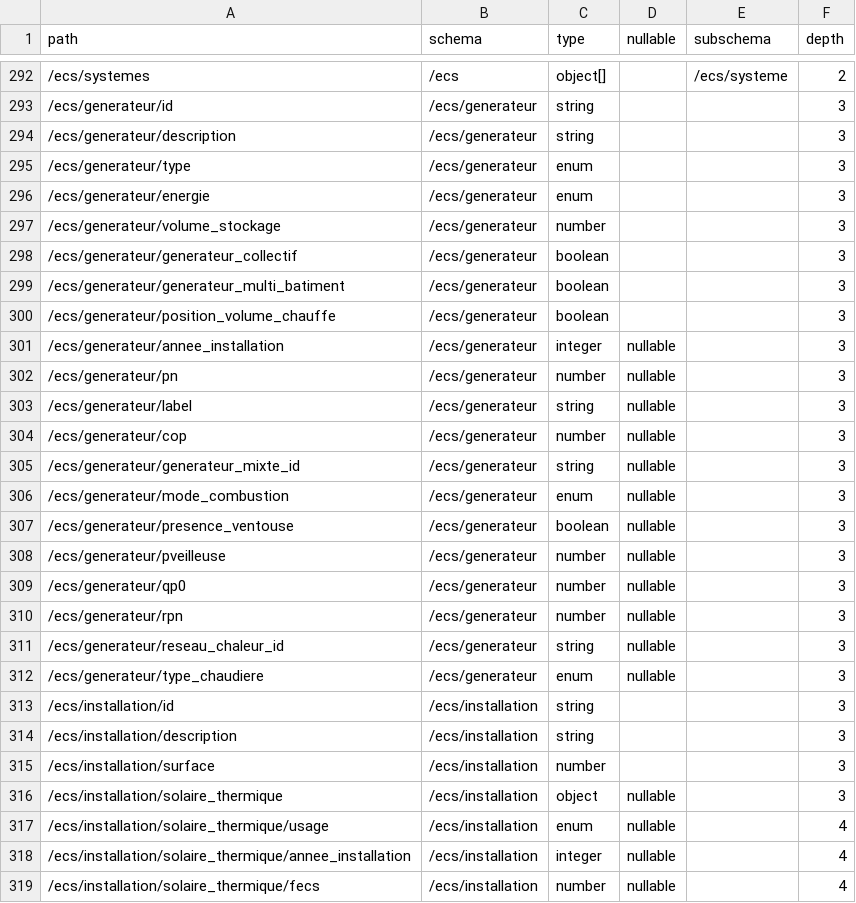
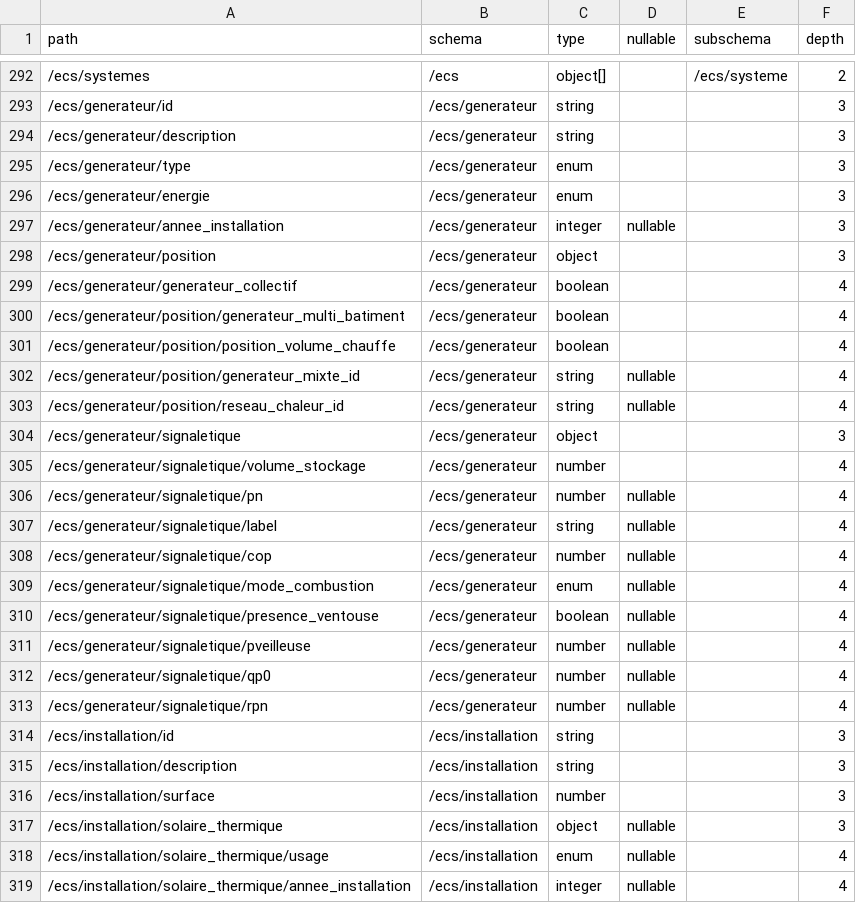
Before and after one commit to dpe-audit/schemas, a CSV file: doc/dictionnaire.csv, drawn as a sheet; only a part is shown, gaps mark what is left out; the shorter side is filled out with more unchanged rows.

Commit message:
refacto /ecs/generateur

```diff
--- a/doc/dictionnaire.csv
+++ b/doc/dictionnaire.csv
@@ -296,18 +296,19 @@
 /ecs/generateur/energie;/ecs/generateur;enum;;;3
-/ecs/generateur/volume_stockage;/ecs/generateur;number;;;3
-/ecs/generateur/generateur_collectif;/ecs/generateur;boolean;;;3
-/ecs/generateur/generateur_multi_batiment;/ecs/generateur;boolean;;;3
-/ecs/generateur/position_volume_chauffe;/ecs/generateur;boolean;;;3
 /ecs/generateur/annee_installation;/ecs/generateur;integer;nullable;;3
-/ecs/generateur/pn;/ecs/generateur;number;nullable;;3
-/ecs/generateur/label;/ecs/generateur;string;nullable;;3
-/ecs/generateur/cop;/ecs/generateur;number;nullable;;3
-/ecs/generateur/generateur_mixte_id;/ecs/generateur;string;nullable;;3
-/ecs/generateur/mode_combustion;/ecs/generateur;enum;nullable;;3
-/ecs/generateur/presence_ventouse;/ecs/generateur;boolean;nullable;;3
-/ecs/generateur/pveilleuse;/ecs/generateur;number;nullable;;3
-/ecs/generateur/qp0;/ecs/generateur;number;nullable;;3
-/ecs/generateur/rpn;/ecs/generateur;number;nullable;;3
-/ecs/generateur/reseau_chaleur_id;/ecs/generateur;string;nullable;;3
-/ecs/generateur/type_chaudiere;/ecs/generateur;enum;nullable;;3
+/ecs/generateur/position;/ecs/generateur;object;;;3
+/ecs/generateur/generateur_collectif;/ecs/generateur;boolean;;;4
+/ecs/generateur/position/generateur_multi_batiment;/ecs/generateur;boolean;;;4
+/ecs/generateur/position/position_volume_chauffe;/ecs/generateur;boolean;;;4
+/ecs/generateur/position/generateur_mixte_id;/ecs/generateur;string;nullable;;4
+/ecs/generateur/position/reseau_chaleur_id;/ecs/generateur;string;nullable;;4
+/ecs/generateur/signaletique;/ecs/generateur;object;;;3
+/ecs/generateur/signaletique/volume_stockage;/ecs/generateur;number;;;4
+/ecs/generateur/signaletique/pn;/ecs/generateur;number;nullable;;4
+/ecs/generateur/signaletique/label;/ecs/generateur;string;nullable;;4
+/ecs/generateur/signaletique/cop;/ecs/generateur;number;nullable;;4
+/ecs/generateur/signaletique/mode_combustion;/ecs/generateur;enum;nullable;;4
+/ecs/generateur/signaletique/presence_ventouse;/ecs/generateur;boolean;nullable;;4
+/ecs/generateur/signaletique/pveilleuse;/ecs/generateur;number;nullable;;4
+/ecs/generateur/signaletique/qp0;/ecs/generateur;number;nullable;;4
+/ecs/generateur/signaletique/rpn;/ecs/generateur;number;nullable;;4
 /ecs/installation/id;/ecs/installation;string;;;3
```
